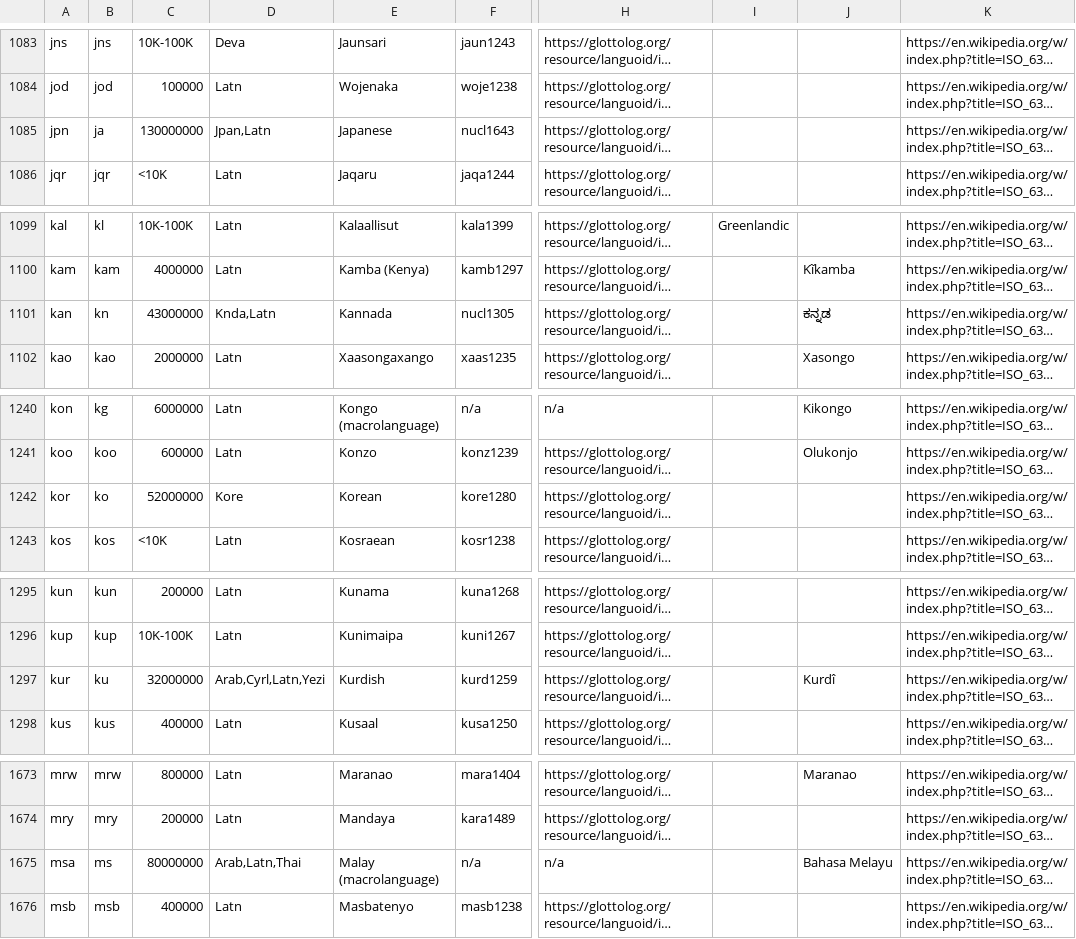
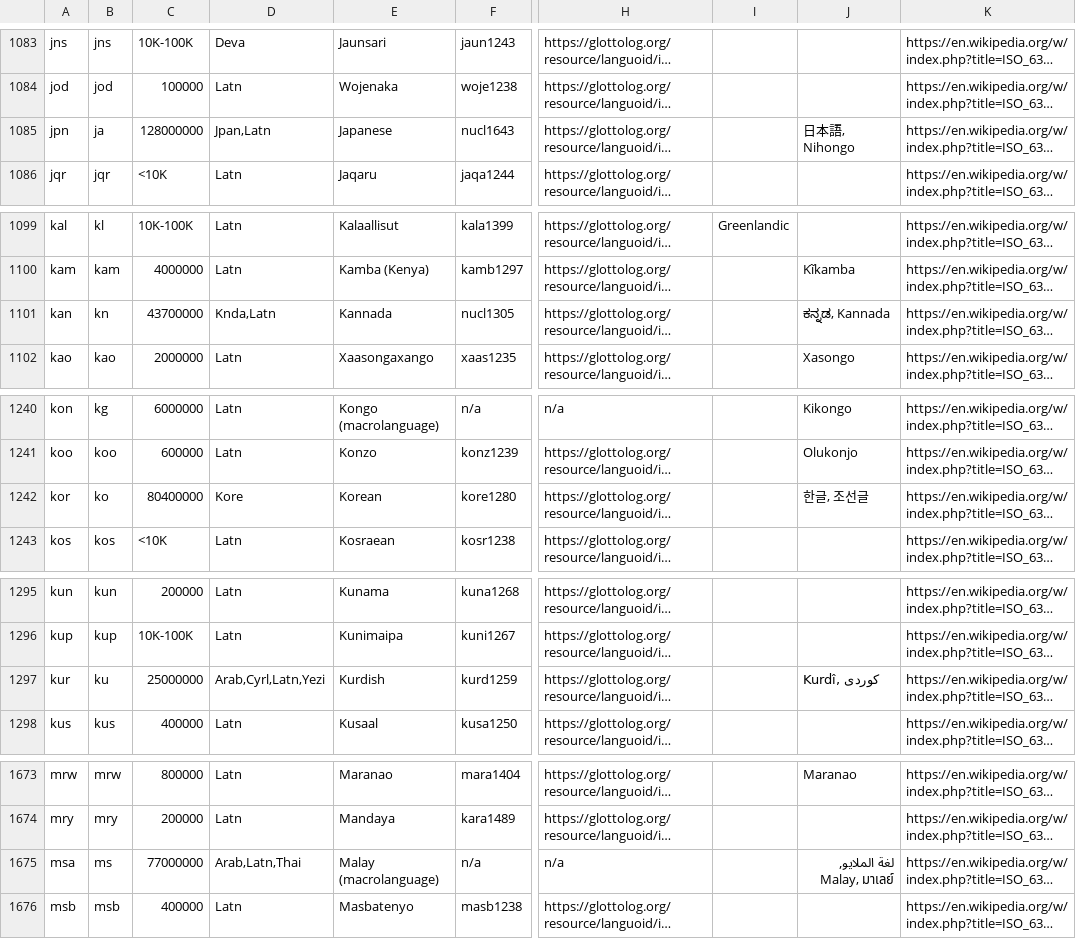
Before and after one commit to google-research/url-nlp, a TSV file: language_metadata/data.tsv, drawn as a sheet; only a part is shown, gaps mark what is left out; long unchanged cells end in …; the diff covers the shown part only; the diff names each change by its address in the sheet, - before the commit and + after, or states it on an @@ line.

```diff
--- a/language_metadata/data.tsv
+++ b/language_metadata/data.tsv
-C1085: 130000000
+C1085: 128000000
-J1085: (empty)
+J1085: 日本語, Nihongo
-C1101: 43000000
+C1101: 43700000
-J1101: ಕನ್ನಡ
+J1101: ಕನ್ನಡ, Kannada
-C1242: 52000000
+C1242: 80400000
-J1242: (empty)
+J1242: 한글, 조선글
-C1297: 32000000
+C1297: 25000000
-J1297: Kurdî
+J1297: Kurdî, کوردی
-C1675: 80000000
+C1675: 77000000
-J1675: Bahasa Melayu
+J1675: لغة الملايو, Malay, มาเลย์
```
Also changed, not shown: 1 removed row and 56 edited cells elsewhere in this file.
